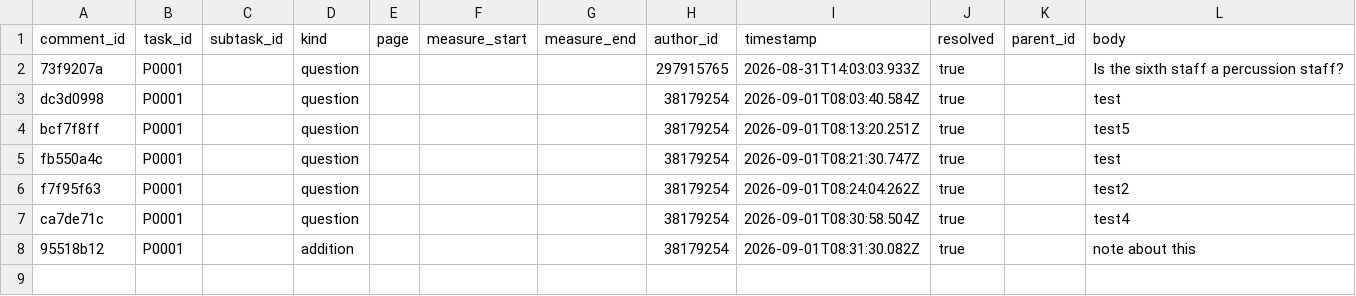
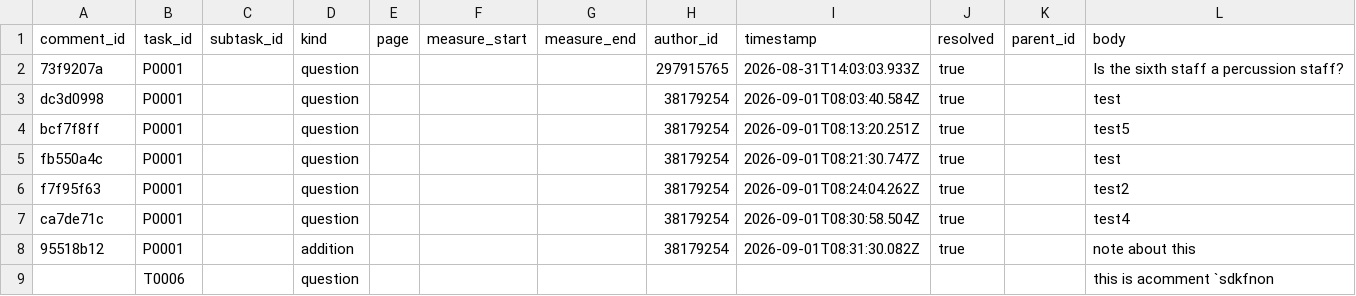
Before and after one commit to ohwjd/test7, a CSV file: tracking/comment.csv, drawn as a sheet; the diff names each change by its address in the sheet, - before the commit and + after, or states it on an @@ line.

Commit message:
Comment on T0006 (question)

```diff
--- a/tracking/comment.csv
+++ b/tracking/comment.csv
+row 9:  | T0006 |  | question |  |  |  |  |  |  |  | this is acomment `sdkfnon
```
